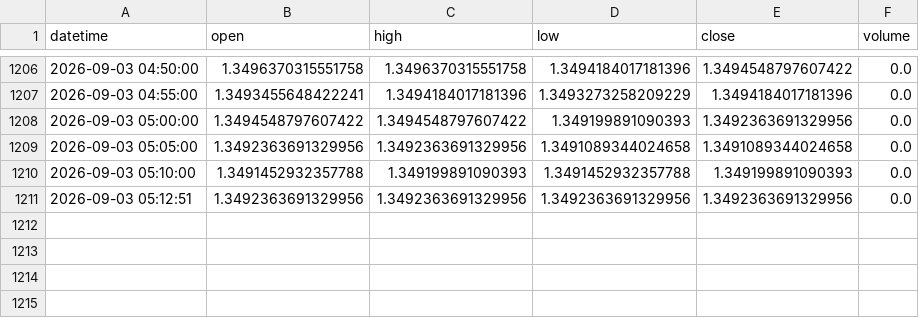
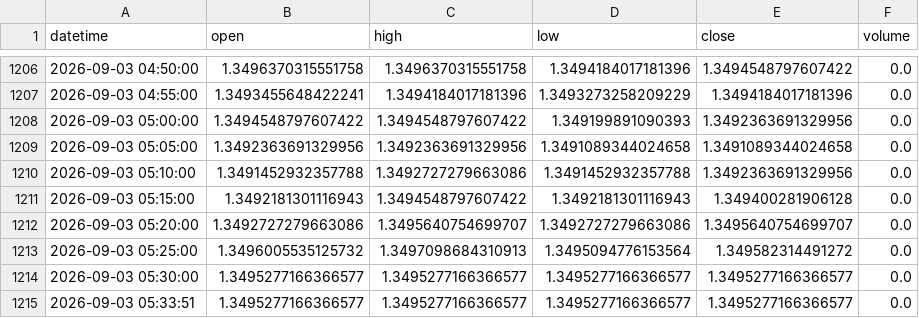
Before and after one commit to AzimGafurjanovv/turtle-soup-strategy, a CSV file: data/GBPUSD_5m.csv, drawn as a sheet; only a part is shown, gaps mark what is left out.

```diff
--- a/data/GBPUSD_5m.csv
+++ b/data/GBPUSD_5m.csv
@@ -1209,3 +1209,7 @@ datetime,open,high,low,close,volume
 2026-09-03 05:05:00,1.3492363691329956,1.3492363691329956,1.3491089344024658,1.3491089344024658,0.0
-2026-09-03 05:10:00,1.3491452932357788,1.349199891090393,1.3491452932357788,1.349199891090393,0.0
-2026-09-03 05:12:51,1.3492363691329956,1.3492363691329956,1.3492363691329956,1.3492363691329956,0.0
+2026-09-03 05:10:00,1.3491452932357788,1.3492727279663086,1.3491452932357788,1.3492363691329956,0.0
+2026-09-03 05:15:00,1.3492181301116943,1.3494548797607422,1.3492181301116943,1.349400281906128,0.0
+2026-09-03 05:20:00,1.3492727279663086,1.3495640754699707,1.3492727279663086,1.3495640754699707,0.0
+2026-09-03 05:25:00,1.3496005535125732,1.3497098684310913,1.3495094776153564,1.349582314491272,0.0
+2026-09-03 05:30:00,1.3495277166366577,1.3495277166366577,1.3495277166366577,1.3495277166366577,0.0
+2026-09-03 05:33:51,1.3495277166366577,1.3495277166366577,1.3495277166366577,1.3495277166366577,0.0
```
Also changed, not shown: data/AUDUSD_5m.csv, data/COPPER_5m.csv, 57 other files.
